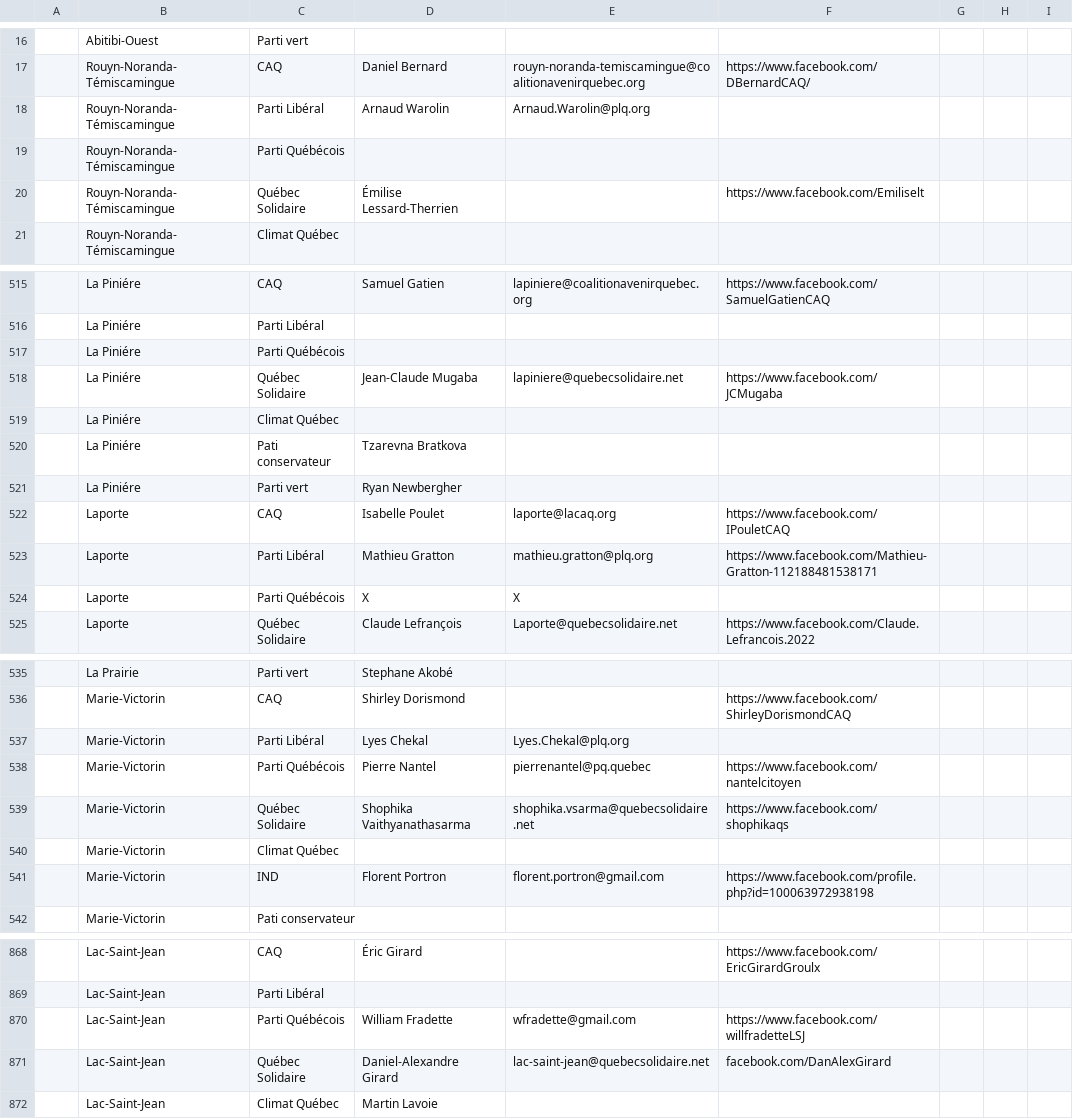
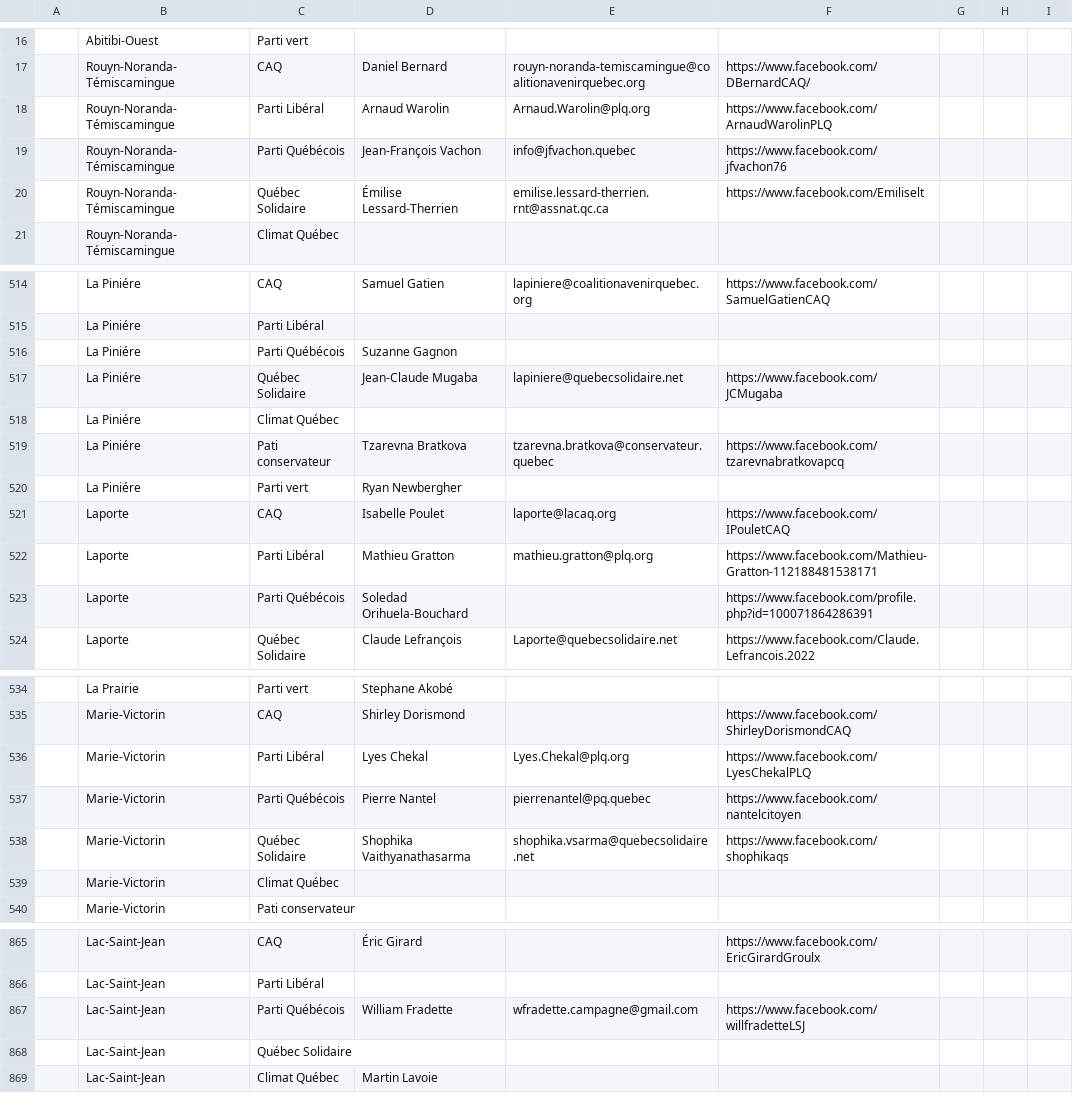
Before and after one commit to Drahakar/vireauvert, a CSV file: tools/data/candidatures.csv, drawn as a sheet; only a part is shown, gaps mark what is left out; removed rows and columns are numbered as before the commit, all else as after; the diff covers the shown part only; the diff names each change by its address in the sheet, - before the commit and + after, or states it on an @@ line.

```diff
--- a/tools/data/candidatures.csv
+++ b/tools/data/candidatures.csv
-F18: (empty)
+F18: https://www.facebook.com/ArnaudWarolinPLQ
-row 19:  | Rouyn-Noranda-Témiscamingue | Parti Québécois
+row 19:  | Rouyn-Noranda-Témiscamingue | Parti Québécois | Jean-François Vachon | info@jfvachon.quebec | https://www.facebook.com/jfvachon76
-E20: (empty)
+E20: emilise.lessard-therrien.rnt@assnat.qc.ca
-D516: (empty)
+D516: Suzanne Gagnon
-E519: (empty)
+E519: tzarevna.bratkova@conservateur.quebec
-F519: (empty)
+F519: https://www.facebook.com/tzarevnabratkovapcq
-row 524:  | Laporte | Parti Québécois | X | X
+row 523:  | Laporte | Parti Québécois | Soledad Orihuela-Bouchard |  | https://www.facebook.com/profile.php?id=100071864286391
-F536: (empty)
+F536: https://www.facebook.com/LyesChekalPLQ
-row 541:  | Marie-Victorin | IND | Florent Portron | florent.portron@gmail.com | https://www.facebook.com/profile.php?id=100063972938198
-E867: wfradette@gmail.com
+E867: wfradette.campagne@gmail.com
-row 871:  | Lac-Saint-Jean | Québec Solidaire | Daniel-Alexandre Girard | lac-saint-jean@quebecsolidaire.net | facebook.com/DanAlexGirard
+row 868:  | Lac-Saint-Jean | Québec Solidaire
```
Also changed, not shown: 3 added rows, 5 removed rows and 114 edited cells elsewhere in this file, 6 other files.
